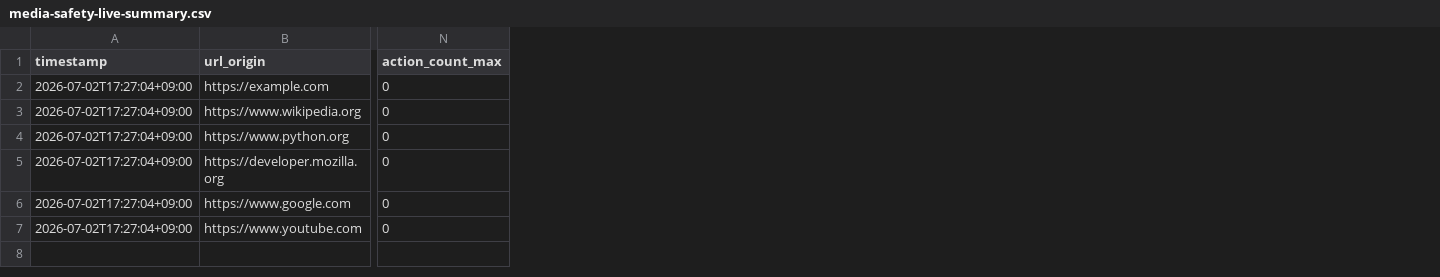
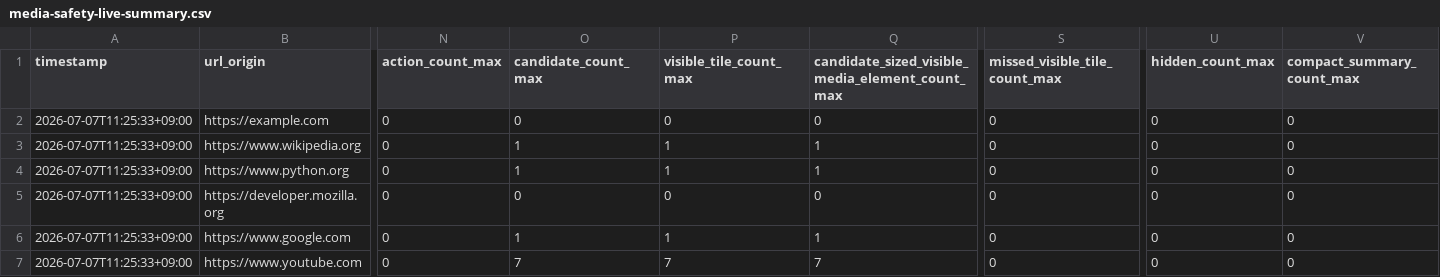
Before and after one commit to BbangYi/ChungMaru, a CSV file: evaluation/media-safety/results/current/benign-thumbnail/media-safety-live-summary.csv, drawn as a sheet; only a part is shown, gaps mark what is left out; the diff names each change by its address in the sheet, - before the commit and + after, or states it on an @@ line.

```diff
--- a/evaluation/media-safety/results/current/benign-thumbnail/media-safety-live-summary.csv
+++ b/evaluation/media-safety/results/current/benign-thumbnail/media-safety-live-summary.csv
+column O (candidate_count_max), rows 2-7: 0 | 1 | 1 | 0 | 1 | 7
+column P (visible_tile_count_max), rows 2-7: 0 | 1 | 1 | 0 | 1 | 7
+column Q, rows 1-7: candidate_sized_visible_media_element_count_max | 0 | 1 | 1 | 0 | 1 | 7
+column S (missed_visible_tile_count_max), rows 2-7: all 0
+column U (hidden_count_max), rows 2-7: all 0
+column V (compact_summary_count_max), rows 2-7: all 0
-A2:A7 (timestamp): 2026-07-02T17:27:04+09:00
+A2:A7 (timestamp): 2026-07-07T11:25:33+09:00
```
Also changed, not shown: evaluation/media-safety/results/current/media-safety-latency-summary.csv, evaluation/media-safety/results/current/media-safety-live-summary.csv, 7 other files.
